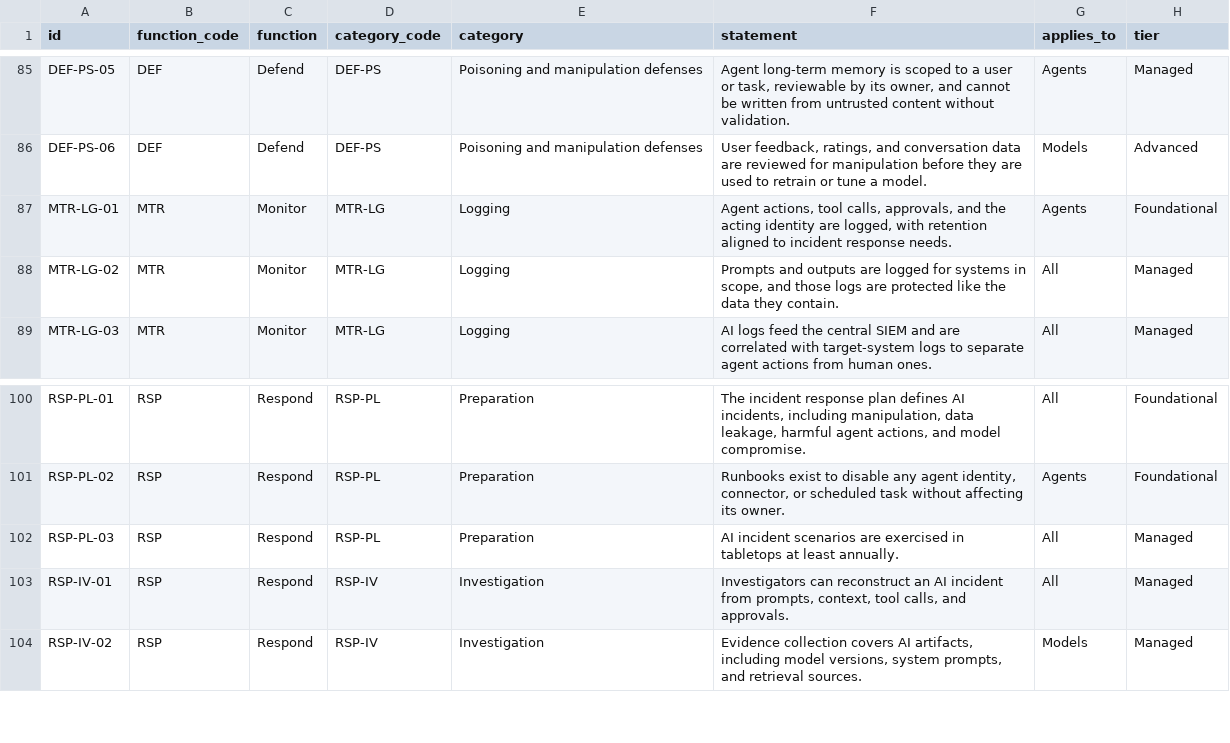
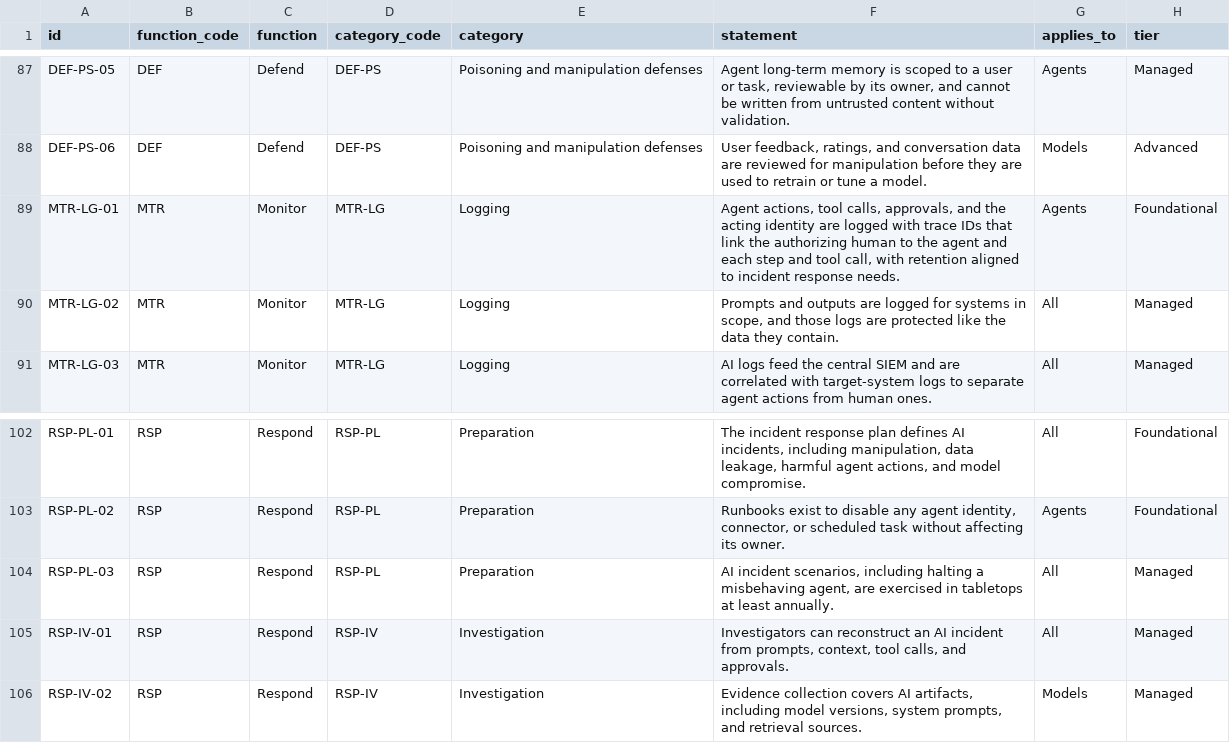
Before and after one commit to ACTOR-AI-Security/actor-framework, a CSV file: controls/actor-controls.csv, drawn as a sheet; only a part is shown, gaps mark what is left out; the diff covers the shown part only.

Commit message:
Add files via upload
Add halt authority, trace IDs, AI DLP; 112 controls

```diff
--- a/controls/actor-controls.csv
+++ b/controls/actor-controls.csv
@@ -86,3 +88,3 @@ DEF-PS-05,DEF,Defend,DEF-PS,Poisoning and manipulation defenses,"Agent long-term
 DEF-PS-06,DEF,Defend,DEF-PS,Poisoning and manipulation defenses,"User feedback, ratings, and conversation data are reviewed for manipulation before they are used to retrain or tune a model.",Models,Advanced
-MTR-LG-01,MTR,Monitor,MTR-LG,Logging,"Agent actions, tool calls, approvals, and the acting identity are logged, with retention aligned to incident response needs.",Agents,Foundational
+MTR-LG-01,MTR,Monitor,MTR-LG,Logging,"Agent actions, tool calls, approvals, and the acting identity are logged with trace IDs that link the authorizing human to the agent and each step and tool call, with retention aligned to incident response needs.",Agents,Foundational
 MTR-LG-02,MTR,Monitor,MTR-LG,Logging,"Prompts and outputs are logged for systems in scope, and those logs are protected like the data they contain.",All,Managed
@@ -101,3 +103,3 @@ RSP-PL-01,RSP,Respond,RSP-PL,Preparation,"The incident response plan defines AI
 RSP-PL-02,RSP,Respond,RSP-PL,Preparation,"Runbooks exist to disable any agent identity, connector, or scheduled task without affecting its owner.",Agents,Foundational
-RSP-PL-03,RSP,Respond,RSP-PL,Preparation,AI incident scenarios are exercised in tabletops at least annually.,All,Managed
+RSP-PL-03,RSP,Respond,RSP-PL,Preparation,"AI incident scenarios, including halting a misbehaving agent, are exercised in tabletops at least annually.",All,Managed
 RSP-IV-01,RSP,Respond,RSP-IV,Investigation,"Investigators can reconstruct an AI incident from prompts, context, tool calls, and approvals.",All,Managed
```
Also changed, not shown: 2 added rows and 4 edited cells elsewhere in this file, 5 other files.
